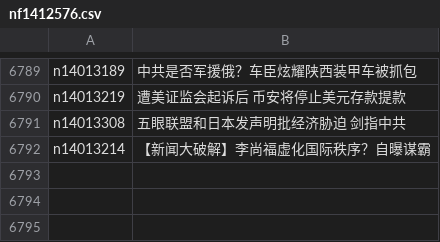
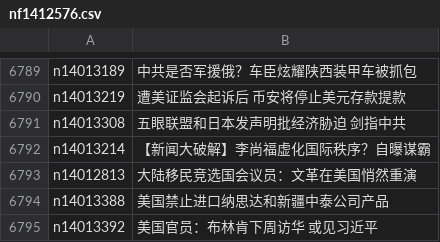
Before and after one commit to epic-marker/epoch-news, a CSV file: indexes/nf1412576.csv, drawn as a sheet; only a part is shown, gaps mark what is left out; the diff names each change by its address in the sheet, - before the commit and + after, or states it on an @@ line.

```diff
--- a/indexes/nf1412576.csv
+++ b/indexes/nf1412576.csv
+row 6793: n14012813 | 大陆移民竞选国会议员：文革在美国悄然重演
+row 6794: n14013388 | 美国禁止进口纳思达和新疆中泰公司产品
+row 6795: n14013392 | 美国官员：布林肯下周访华 或见习近平
```
Also changed, not shown: indexes/ncid1078159.csv, indexes/ncid1078160.csv, 35 other files.
